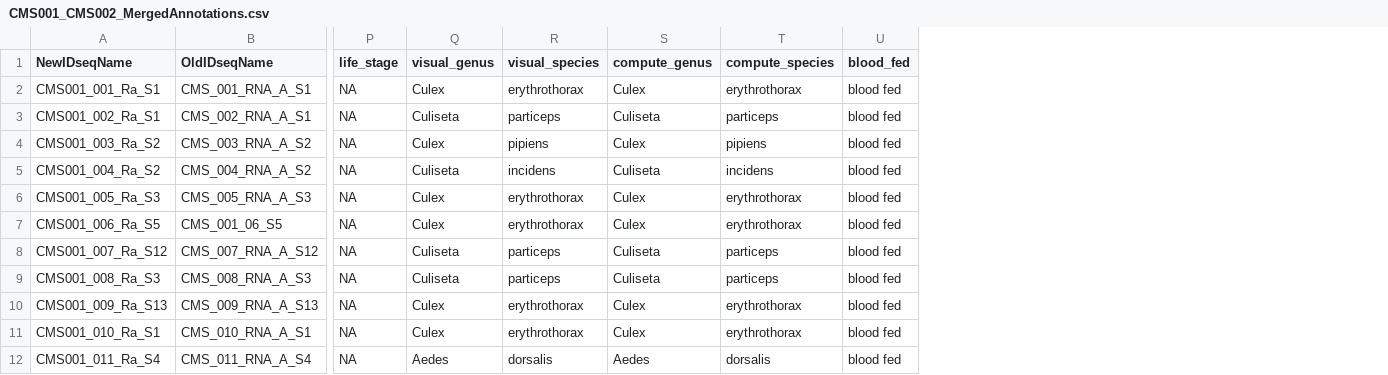
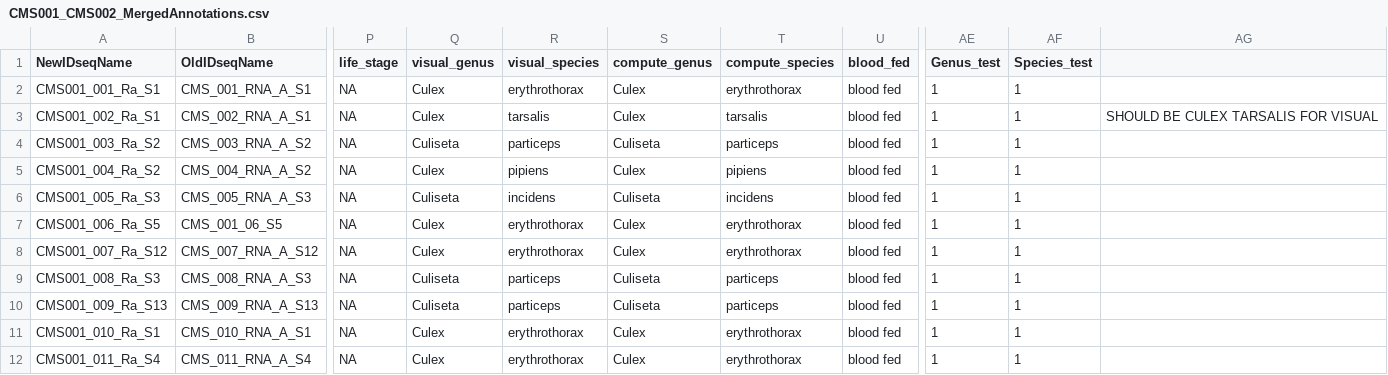
Before and after one commit to czbiohub-sf/california-mosquito-study, a CSV file: data/CMS001_CMS002_MergedAnnotations.csv, drawn as a sheet; only a part is shown, gaps mark what is left out; the diff covers the shown part only; the diff names each change by its address in the sheet, - before the commit and + after, or states it on an @@ line.

Commit message:
Move new annotations to original filename

```diff
--- a/data/CMS001_CMS002_MergedAnnotations.csv
+++ b/data/CMS001_CMS002_MergedAnnotations.csv
+column AE (Genus_test), rows 2-12: all 1
+column AF (Species_test), rows 2-12: all 1
+column AG, row 3: SHOULD BE CULEX TARSALIS FOR VISUAL
-Q3 (visual_genus): Culiseta
+Q3 (visual_genus): Culex
-R3 (visual_species): particeps
+R3 (visual_species): tarsalis
-S3 (compute_genus): Culiseta
+S3 (compute_genus): Culex
-T3 (compute_species): particeps
+T3 (compute_species): tarsalis
-Q4 (visual_genus): Culex
+Q4 (visual_genus): Culiseta
-R4 (visual_species): pipiens
+R4 (visual_species): particeps
-S4 (compute_genus): Culex
+S4 (compute_genus): Culiseta
-T4 (compute_species): pipiens
+T4 (compute_species): particeps
-Q5 (visual_genus): Culiseta
+Q5 (visual_genus): Culex
-R5 (visual_species): incidens
+R5 (visual_species): pipiens
-S5 (compute_genus): Culiseta
+S5 (compute_genus): Culex
-T5 (compute_species): incidens
+T5 (compute_species): pipiens
-Q6 (visual_genus): Culex
+Q6 (visual_genus): Culiseta
-R6 (visual_species): erythrothorax
+R6 (visual_species): incidens
-S6 (compute_genus): Culex
+S6 (compute_genus): Culiseta
-T6 (compute_species): erythrothorax
+T6 (compute_species): incidens
-Q8 (visual_genus): Culiseta
+Q8 (visual_genus): Culex
-R8 (visual_species): particeps
+R8 (visual_species): erythrothorax
-S8 (compute_genus): Culiseta
+S8 (compute_genus): Culex
-T8 (compute_species): particeps
+T8 (compute_species): erythrothorax
-Q10 (visual_genus): Culex
+Q10 (visual_genus): Culiseta
-R10 (visual_species): erythrothorax
+R10 (visual_species): particeps
-S10 (compute_genus): Culex
+S10 (compute_genus): Culiseta
-T10 (compute_species): erythrothorax
+T10 (compute_species): particeps
-Q12 (visual_genus): Aedes
+Q12 (visual_genus): Culex
-R12 (visual_species): dorsalis
+R12 (visual_species): erythrothorax
-S12 (compute_genus): Aedes
+S12 (compute_genus): Culex
-T12 (compute_species): dorsalis
+T12 (compute_species): erythrothorax
```
Also changed, not shown: 44 edited cells elsewhere in this file, 1 other file.
